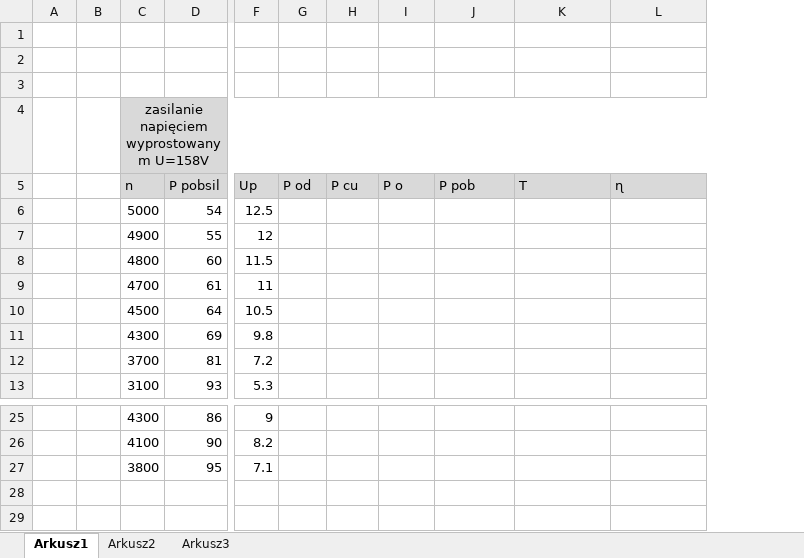
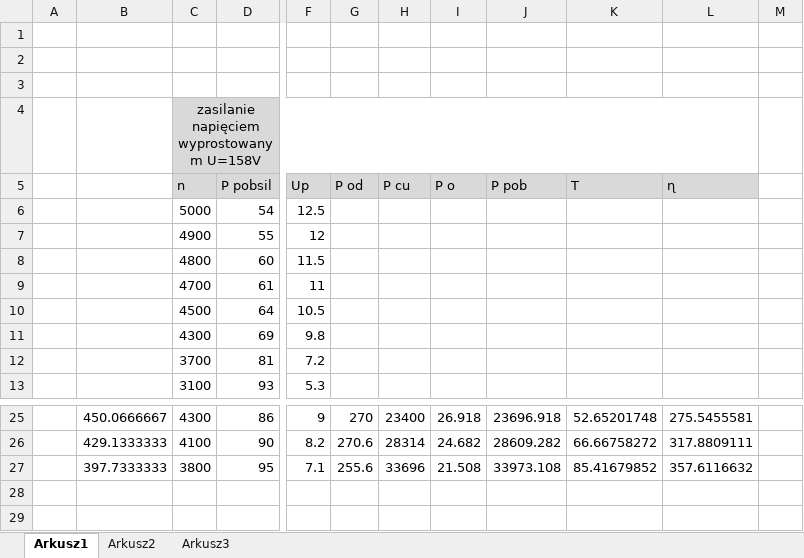
Before and after one commit to radluki/Napedy_Elektryczne, an Excel workbook: ea3/pomiary.xlsx, sheet Arkusz1, drawn as a sheet; only a part is shown, gaps mark what is left out; values as stored, in another font and other column widths than the file's, no borders; removed rows and columns are numbered as before the commit, all else as after; the diff covers the shown part only; the diff names each change by its address in the sheet, - before the commit and + after, or states it on an @@ line.

```diff
--- a/ea3/pomiary.xlsx (sheet Arkusz1)
+++ b/ea3/pomiary.xlsx (sheet Arkusz1)
-column A, empty
-column B, empty
+column A, empty
+column B, rows 25-27: 450.0666667 | 429.1333333 | 397.7333333
+column M, empty
-G25 (P od): (empty)
+G25 (P od): 270
-H25 (P cu): (empty)
+H25 (P cu): 23400
-I25 (P o): (empty)
+I25 (P o): 26.918
-J25 (P pob): (empty)
+J25 (P pob): 23696.918
-K25 (T): (empty)
+K25 (T): 52.65201748
-L25 (ɳ): (empty)
+L25 (ɳ): 275.5455581
-G26 (P od): (empty)
+G26 (P od): 270.6
-H26 (P cu): (empty)
+H26 (P cu): 28314
-I26 (P o): (empty)
+I26 (P o): 24.682
-J26 (P pob): (empty)
+J26 (P pob): 28609.282
-K26 (T): (empty)
+K26 (T): 66.66758272
-L26 (ɳ): (empty)
+L26 (ɳ): 317.8809111
-G27 (P od): (empty)
+G27 (P od): 255.6
-H27 (P cu): (empty)
+H27 (P cu): 33696
-I27 (P o): (empty)
+I27 (P o): 21.508
-J27 (P pob): (empty)
+J27 (P pob): 33973.108
-K27 (T): (empty)
+K27 (T): 85.41679852
-L27 (ɳ): (empty)
+L27 (ɳ): 357.6116632
```
Also changed, not shown: 30 edited cells elsewhere in this sheet, 11 other files.
